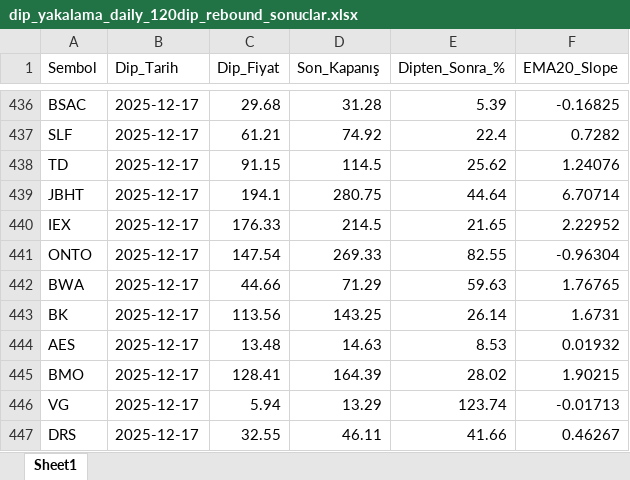
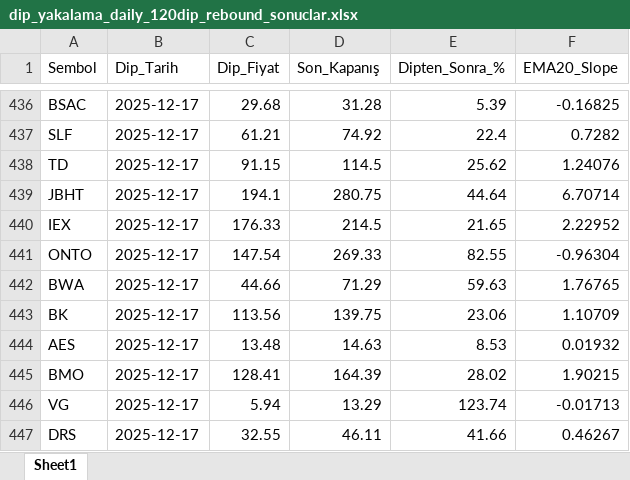
Before and after one commit to fbali10-ux/ABD_ikili_dip, an Excel workbook: dip_yakalama_daily_120dip_rebound_sonuclar.xlsx, sheet Sheet1, drawn as a sheet; only a part is shown, gaps mark what is left out; values as stored, in another font and other column widths than the file's, no borders; the diff names each change by its address in the sheet, - before the commit and + after, or states it on an @@ line.

```diff
--- a/dip_yakalama_daily_120dip_rebound_sonuclar.xlsx (sheet Sheet1)
+++ b/dip_yakalama_daily_120dip_rebound_sonuclar.xlsx (sheet Sheet1)
-D443 (Son_Kapanış): 143.25
+D443 (Son_Kapanış): 139.75
-E443 (Dipten_Sonra_%): 26.14
+E443 (Dipten_Sonra_%): 23.06
-F443 (EMA20_Slope): 1.6731
+F443 (EMA20_Slope): 1.10709
```
Also changed, not shown: scan_skipped.xlsx, 1 other file.
